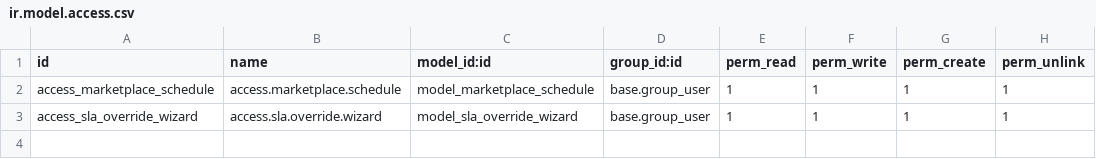
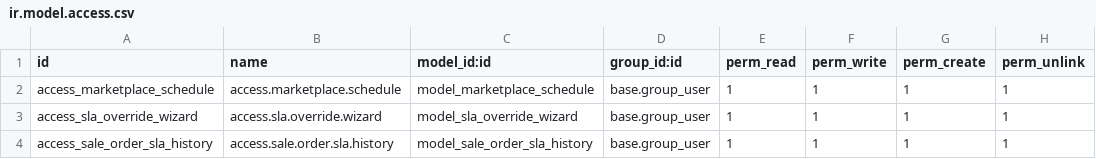
Before and after one commit to wonderbrands/wb_SLA_module, a CSV file: SLA_module/security/ir.model.access.csv, drawn as a sheet; the diff names each change by its address in the sheet, - before the commit and + after, or states it on an @@ line.

Commit message:
feat(sla): compute SLA on sale.order, bulk override by marketplace, history tracking and unconfirmed filter

```diff
--- a/SLA_module/security/ir.model.access.csv
+++ b/SLA_module/security/ir.model.access.csv
+row 4: access_sale_order_sla_history | access.sale.order.sla.history | model_sale_order_sla_history | base.group_user | 1 | 1 | 1 | 1
```
Also changed, not shown: 7 other files.
